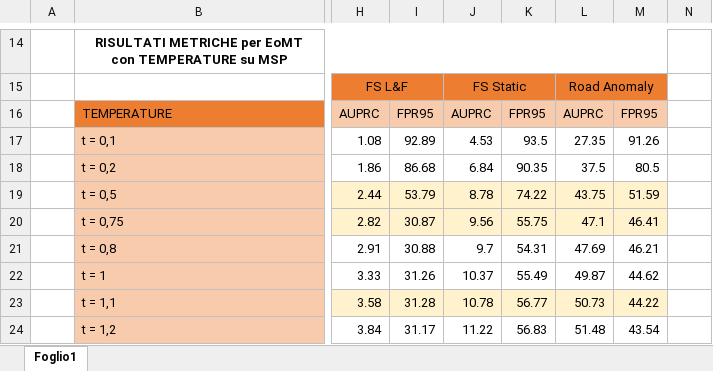
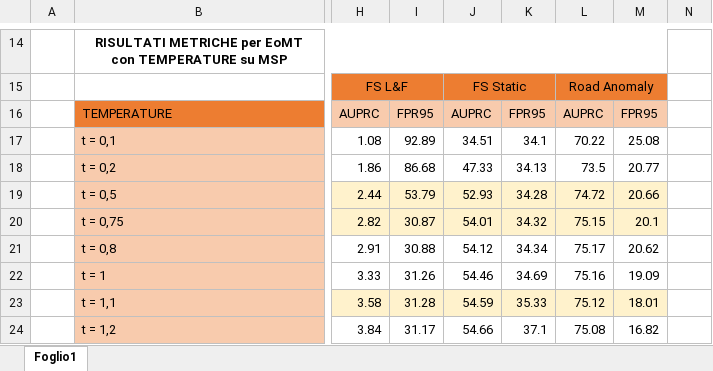
Before and after one commit to vittoria1108/MaskArchitectureAnomaly_CourseProject, an Excel workbook: Results_metrics.xlsx, sheet Foglio1, drawn as a sheet; only a part is shown, gaps mark what is left out; values as stored, in another font and other column widths than the file's, no borders; charts and pictures not drawn; the diff covers the shown part only; the diff names each change by its address in the sheet, - before the commit and + after, or states it on an @@ line.

```diff
--- a/Results_metrics.xlsx (sheet Foglio1)
+++ b/Results_metrics.xlsx (sheet Foglio1)
-J17: 4.53
+J17: 34.51
-K17: 93.5
+K17: 34.1
-L17: 27.35
+L17: 70.22
-M17: 91.26
+M17: 25.08
-J18: 6.84
+J18: 47.33
-K18: 90.35
+K18: 34.13
-L18: 37.5
+L18: 73.5
-M18: 80.5
+M18: 20.77
-J19: 8.78
+J19: 52.93
-K19: 74.22
+K19: 34.28
-L19: 43.75
+L19: 74.72
-M19: 51.59
+M19: 20.66
-J20: 9.56
+J20: 54.01
-K20: 55.75
+K20: 34.32
-L20: 47.1
+L20: 75.15
-M20: 46.41
+M20: 20.1
-J21: 9.7
+J21: 54.12
-K21: 54.31
+K21: 34.34
-L21: 47.69
+L21: 75.17
-M21: 46.21
+M21: 20.62
-J22: 10.37
+J22: 54.46
-K22: 55.49
+K22: 34.69
-L22: 49.87
+L22: 75.16
-M22: 44.62
+M22: 19.09
-J23: 10.78
+J23: 54.59
-K23: 56.77
+K23: 35.33
-L23: 50.73
+L23: 75.12
-M23: 44.22
+M23: 18.01
-J24: 11.22
+J24: 54.66
-K24: 56.83
+K24: 37.1
-L24: 51.48
+L24: 75.08
-M24: 43.54
+M24: 16.82
```
Also changed, not shown: 60 edited cells elsewhere in this sheet, charts or pictures, 1 other file.
